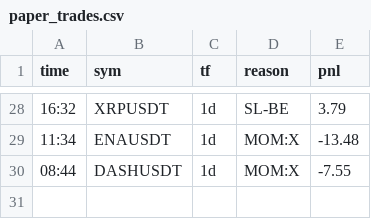
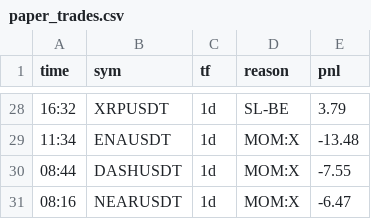
Before and after one commit to veruz87/veruz, a CSV file: signal-cron/results/paper_trades.csv, drawn as a sheet; only a part is shown, gaps mark what is left out; the diff names each change by its address in the sheet, - before the commit and + after, or states it on an @@ line.

Commit message:
paper update 2026-11-07T01:16:28Z

```diff
--- a/signal-cron/results/paper_trades.csv
+++ b/signal-cron/results/paper_trades.csv
+row 31: 08:16 | NEARUSDT | 1d | MOM:X | -6.47
```
Also changed, not shown: 2 other files.
